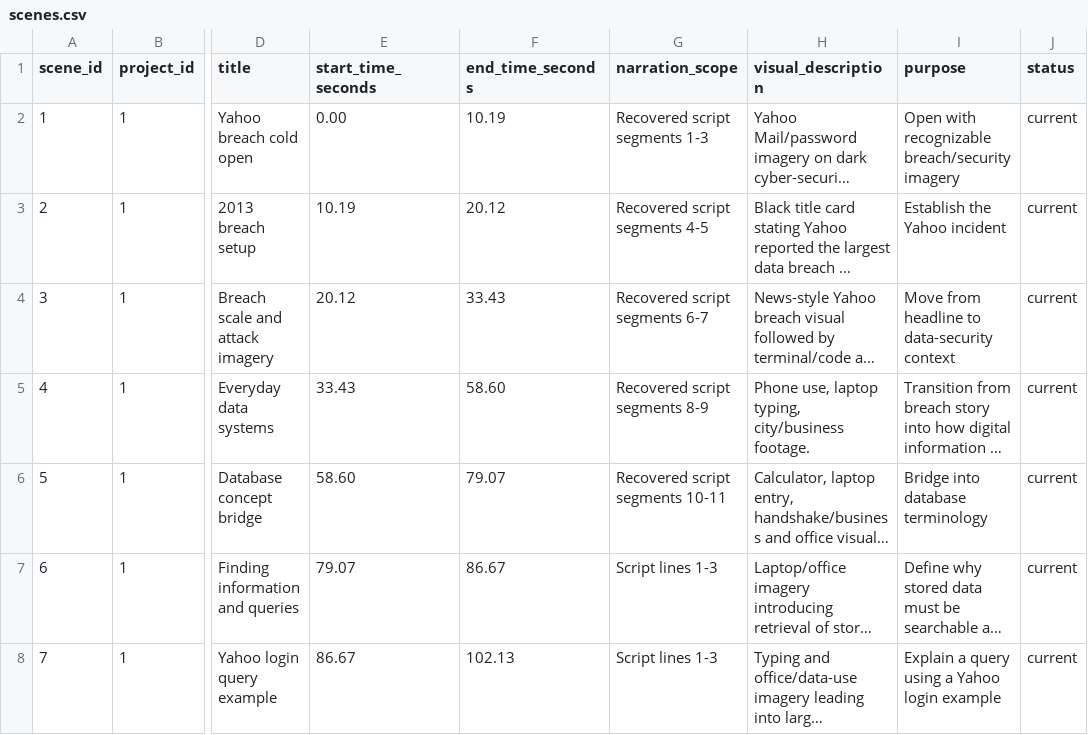
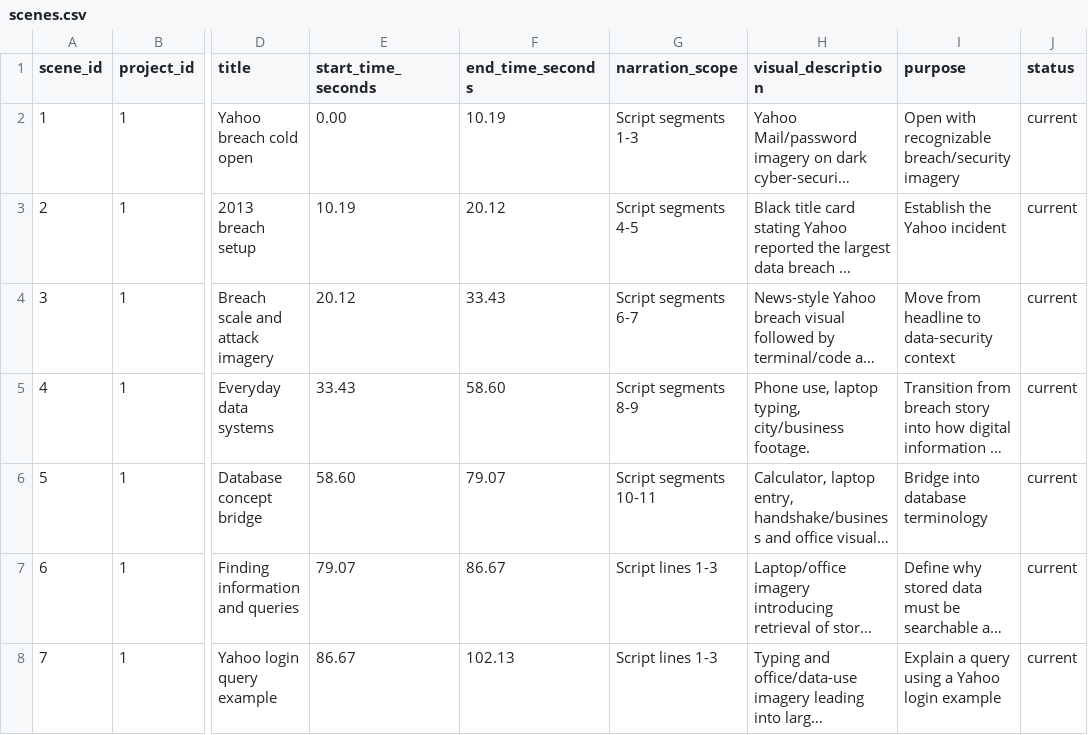
Before and after one commit to DevelopingStudent/database-video-project, a CSV file: data/scenes.csv, drawn as a sheet; only a part is shown, gaps mark what is left out; long unchanged cells end in …; the diff names each change by its address in the sheet, - before the commit and + after, or states it on an @@ line.

Commit message:
Update script segment titles in scenes.csv

```diff
--- a/data/scenes.csv
+++ b/data/scenes.csv
-G2 (narration_scope): Recovered script segments 1-3
+G2 (narration_scope): Script segments 1-3
-G3 (narration_scope): Recovered script segments 4-5
+G3 (narration_scope): Script segments 4-5
-G4 (narration_scope): Recovered script segments 6-7
+G4 (narration_scope): Script segments 6-7
-G5 (narration_scope): Recovered script segments 8-9
+G5 (narration_scope): Script segments 8-9
-G6 (narration_scope): Recovered script segments 10-11
+G6 (narration_scope): Script segments 10-11
```
